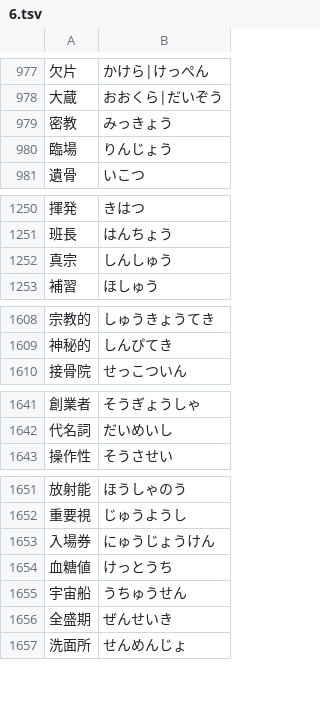
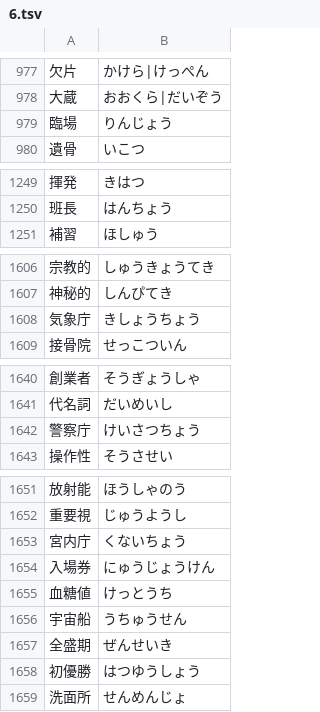
Before and after one commit to marmooo/tegaki-yomi, a TSV file: docs/data/6.tsv, drawn as a sheet; only a part is shown, gaps mark what is left out; removed rows and columns are numbered as before the commit, all else as after; the diff covers the shown part only; the diff names each change by its address in the sheet, - before the commit and + after, or states it on an @@ line.

```diff
--- a/docs/data/6.tsv
+++ b/docs/data/6.tsv
-row 979: 密教 | みっきょう
-row 1252: 真宗 | しんしゅう
+row 1608: 気象庁 | きしょうちょう
+row 1642: 警察庁 | けいさつちょう
+row 1653: 宮内庁 | くないちょう
+row 1658: 初優勝 | はつゆうしょう
```
Also changed, not shown: 5 added rows elsewhere in this file, docs/data/4.tsv, docs/data/5.tsv, 17 other files.
